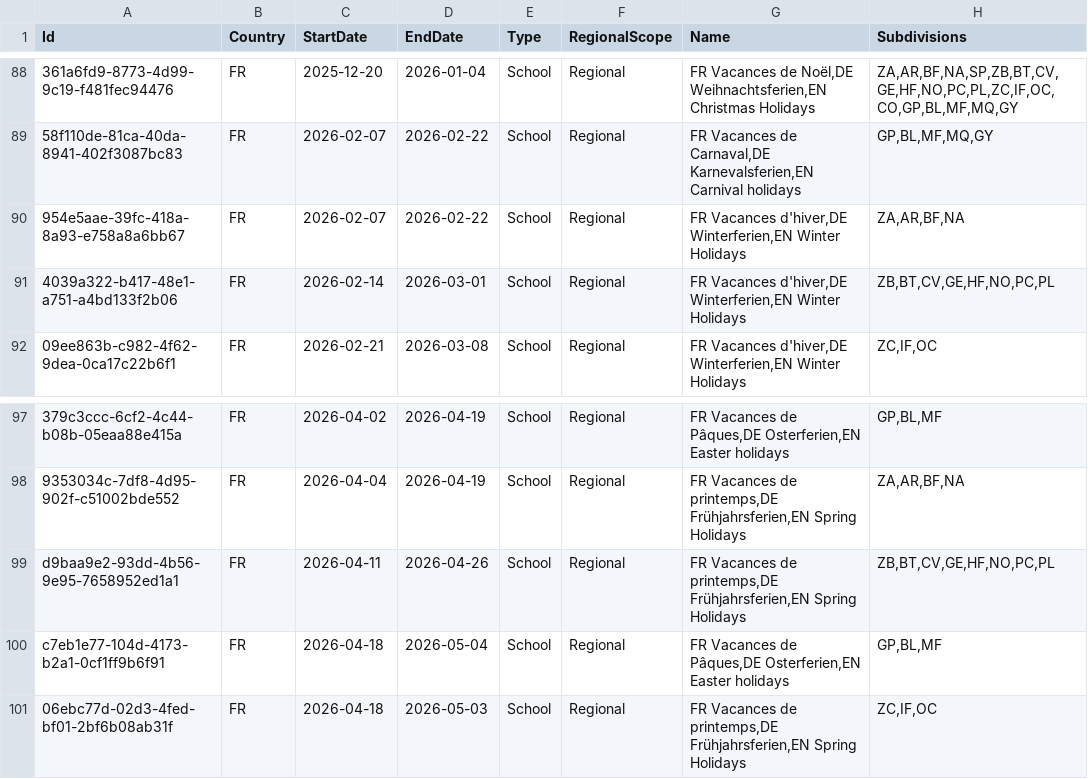
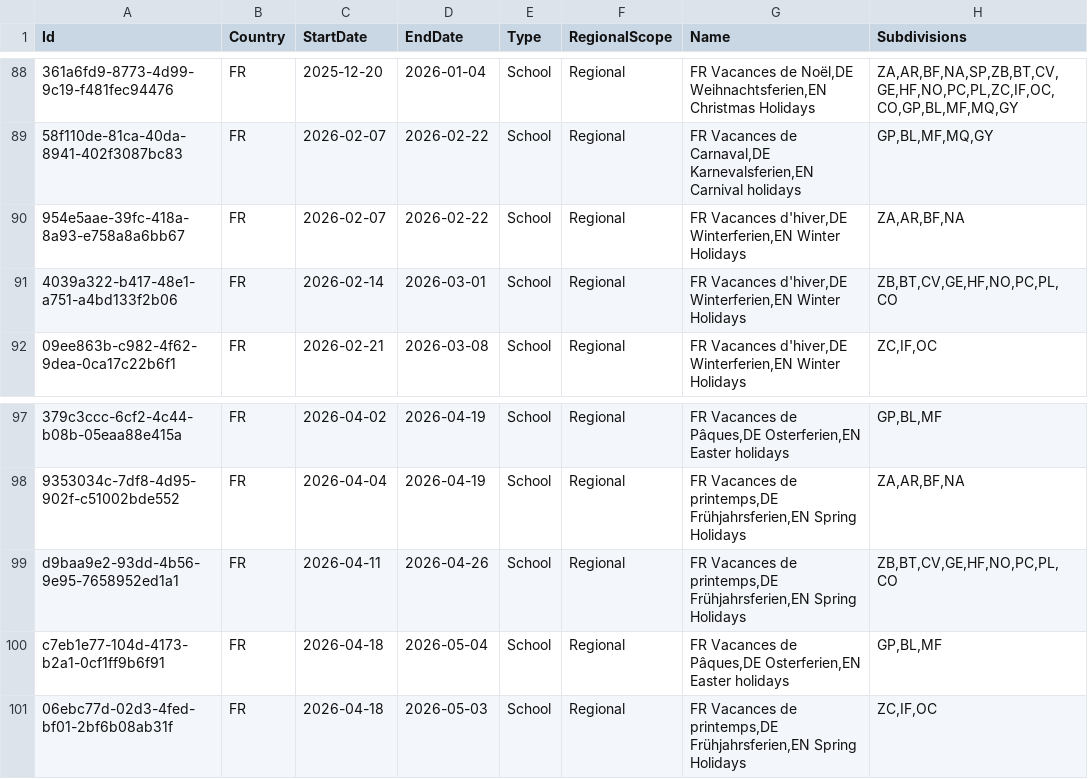
Before and after one commit to openpotato/openholidaysapi.data, a CSV file: src/fr/holidays/holidays.school.csv, drawn as a sheet; only a part is shown, gaps mark what is left out; the diff names each change by its address in the sheet, - before the commit and + after, or states it on an @@ line.

Commit message:
add missing school holidays for Corse

```diff
--- a/src/fr/holidays/holidays.school.csv
+++ b/src/fr/holidays/holidays.school.csv
-H91 (Subdivisions): ZB,BT,CV,GE,HF,NO,PC,PL
+H91 (Subdivisions): ZB,BT,CV,GE,HF,NO,PC,PL,CO
-H99 (Subdivisions): ZB,BT,CV,GE,HF,NO,PC,PL
+H99 (Subdivisions): ZB,BT,CV,GE,HF,NO,PC,PL,CO
```
